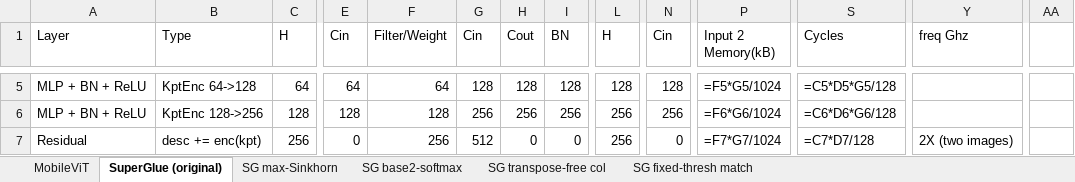
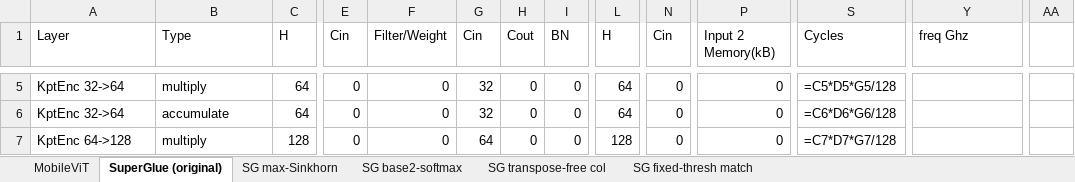
Before and after one commit to yarden-carmi/ipu-emulator, an Excel workbook: IPU_2_SuperGlue.xlsx, sheet SuperGlue (original), drawn as a sheet; only a part is shown, gaps mark what is left out; values as stored, in another font and other column widths than the file's, no cell formats; formulas without a stored value are shown as written; the diff covers the shown part only; the diff names each change by its address in the sheet, - before the commit and + after, or states it on an @@ line.

```diff
--- a/IPU_2_SuperGlue.xlsx (sheet SuperGlue (original))
+++ b/IPU_2_SuperGlue.xlsx (sheet SuperGlue (original))
-A5:A6 (Layer): MLP + BN + ReLU
+A5:A6 (Layer): KptEnc 32->64
-B5 (Type): KptEnc 64->128
+B5 (Type): multiply
-E5 (Cin): 64
+E5 (Cin): 0
-F5 (Filter/Weight): 64
+F5 (Filter/Weight): 0
-G5 (Cin): 128
+G5 (Cin): 32
-H5 (Cout): 128
+H5 (Cout): 0
-I5 (BN): 128
+I5 (BN): 0
-L5 (H): 128
+L5 (H): 64
-N5 (Cin): 128
+N5 (Cin): 0
-P5 (Input 2 Memory(kB)): =F5*G5/1024
+P5 (Input 2 Memory(kB)): 0
-B6 (Type): KptEnc 128->256
+B6 (Type): accumulate
-C6 (H): 128
+C6 (H): 64
-E6 (Cin): 128
+E6 (Cin): 0
-F6 (Filter/Weight): 128
+F6 (Filter/Weight): 0
-G6 (Cin): 256
+G6 (Cin): 32
-H6 (Cout): 256
+H6 (Cout): 0
-I6 (BN): 256
+I6 (BN): 0
-L6 (H): 256
+L6 (H): 64
-N6 (Cin): 256
+N6 (Cin): 0
-P6 (Input 2 Memory(kB)): =F6*G6/1024
+P6 (Input 2 Memory(kB)): 0
-A7 (Layer): Residual
+A7 (Layer): KptEnc 64->128
-B7 (Type): desc += enc(kpt)
+B7 (Type): multiply
-C7 (H): 256
+C7 (H): 128
-F7 (Filter/Weight): 256
+F7 (Filter/Weight): 0
-G7 (Cin): 512
+G7 (Cin): 64
-L7 (H): 256
+L7 (H): 128
-P7 (Input 2 Memory(kB)): =F7*G7/1024
+P7 (Input 2 Memory(kB)): 0
-S7 (Cycles): =C7*D7/128
+S7 (Cycles): =C7*D7*G7/128
-Y7 (freq Ghz): 2X (two images)
+Y7 (freq Ghz): (empty)
```
Also changed, not shown: 36 added rows, 3 removed rows, 219 edited cells and merged cells elsewhere in this sheet, sheet SG base2-softmax, sheet SG transpose-free col, sheet SG fixed-thresh match, sheet SG max-Sinkhorn, cell formats, 1 other file.
